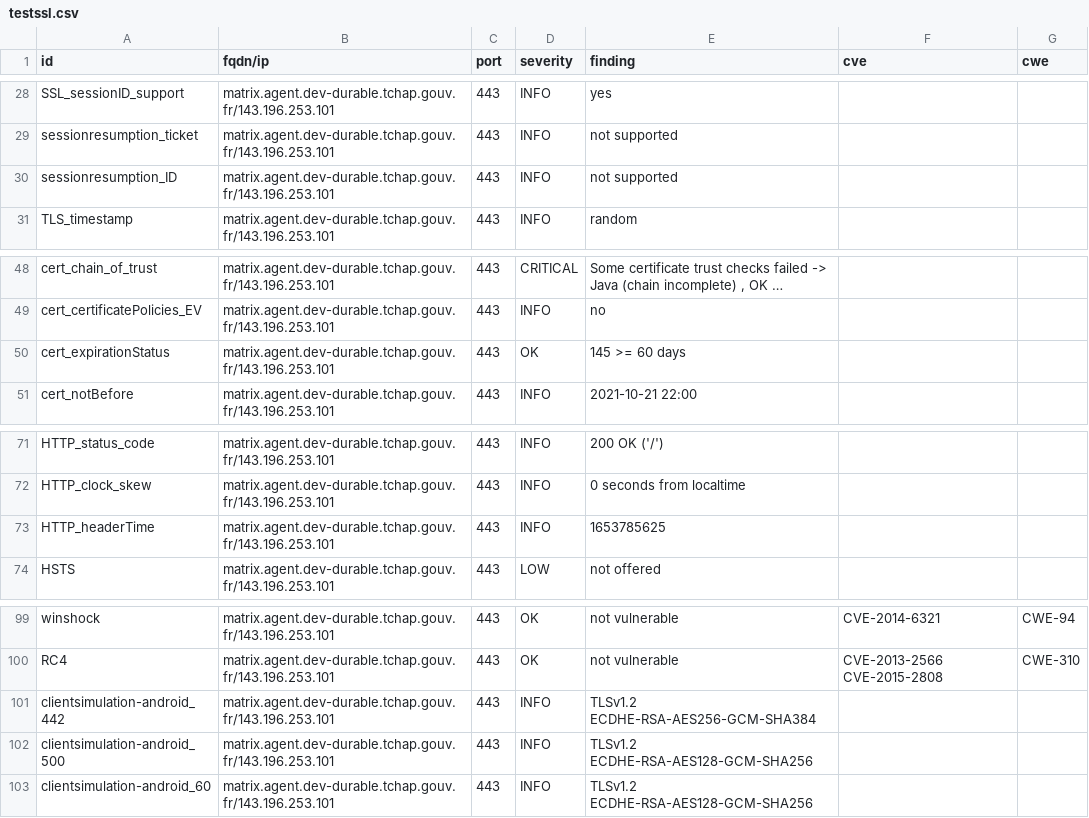
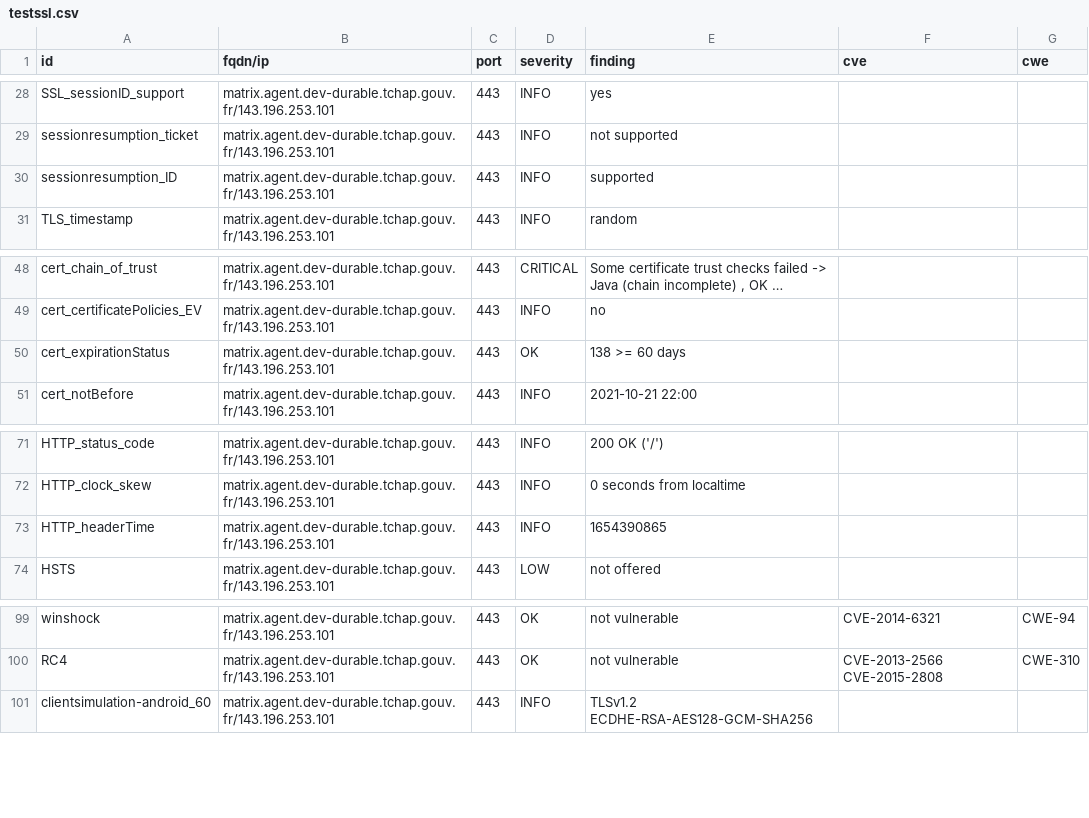
Before and after one commit to tchapgouv/dashlord, a CSV file: results/aHR0cHM6Ly9tYXRyaXguYWdlbnQuZGV2LWR1cmFibGUudGNoYXAuZ291di5mcg==/testssl.csv, drawn as a sheet; only a part is shown, gaps mark what is left out; long unchanged cells end in …; the diff covers the shown part only.

Commit message:
update: https://matrix.agent.dev-durable.tchap.gouv.fr

```diff
--- a/results/aHR0cHM6Ly9tYXRyaXguYWdlbnQuZGV2LWR1cmFibGUudGNoYXAuZ291di5mcg==/testssl.csv
+++ b/results/aHR0cHM6Ly9tYXRyaXguYWdlbnQuZGV2LWR1cmFibGUudGNoYXAuZ291di5mcg==/testssl.csv
@@ -29,3 +29,3 @@
 "sessionresumption_ticket","matrix.agent.dev-durable.tchap.gouv.fr/143.196.253.101","443","INFO","not supported","",""
-"sessionresumption_ID","matrix.agent.dev-durable.tchap.gouv.fr/143.196.253.101","443","INFO","not supported","",""
+"sessionresumption_ID","matrix.agent.dev-durable.tchap.gouv.fr/143.196.253.101","443","INFO","supported","",""
 "TLS_timestamp","matrix.agent.dev-durable.tchap.gouv.fr/143.196.253.101","443","INFO","random","",""
@@ -49,3 +49,3 @@
 "cert_certificatePolicies_EV","matrix.agent.dev-durable.tchap.gouv.fr/143.196.253.101","443","INFO","no","",""
-"cert_expirationStatus","matrix.agent.dev-durable.tchap.gouv.fr/143.196.253.101","443","OK","145 >= 60 days","",""
+"cert_expirationStatus","matrix.agent.dev-durable.tchap.gouv.fr/143.196.253.101","443","OK","138 >= 60 days","",""
 "cert_notBefore","matrix.agent.dev-durable.tchap.gouv.fr/143.196.253.101","443","INFO","2021-10-21 22:00","",""
@@ -72,3 +72,3 @@
 "HTTP_clock_skew","matrix.agent.dev-durable.tchap.gouv.fr/143.196.253.101","443","INFO","0 seconds from localtime","",""
-"HTTP_headerTime","matrix.agent.dev-durable.tchap.gouv.fr/143.196.253.101","443","INFO","1653785625","",""
+"HTTP_headerTime","matrix.agent.dev-durable.tchap.gouv.fr/143.196.253.101","443","INFO","1654390865","",""
 "HSTS","matrix.agent.dev-durable.tchap.gouv.fr/143.196.253.101","443","LOW","not offered","",""
@@ -100,4 +100,2 @@
 "RC4","matrix.agent.dev-durable.tchap.gouv.fr/143.196.253.101","443","OK","not vulnerable","CVE-2013-2566 CVE-2015-2808","CWE-310"
-"clientsimulation-android_442","matrix.agent.dev-durable.tchap.gouv.fr/143.196.253.101","443","INFO","TLSv1.2 ECDHE-RSA-AES256-GCM-SHA384","",""
-"clientsimulation-android_500","matrix.agent.dev-durable.tchap.gouv.fr/143.196.253.101","443","INFO","TLSv1.2 ECDHE-RSA-AES128-GCM-SHA256","",""
 "clientsimulation-android_60","matrix.agent.dev-durable.tchap.gouv.fr/143.196.253.101","443","INFO","TLSv1.2 ECDHE-RSA-AES128-GCM-SHA256","",""
```
Also changed, not shown: 6 added rows, 5 removed rows and 6 edited cells elsewhere in this file, 12 other files.
